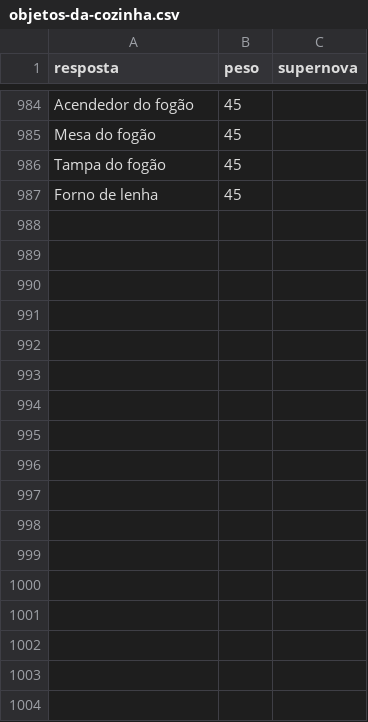
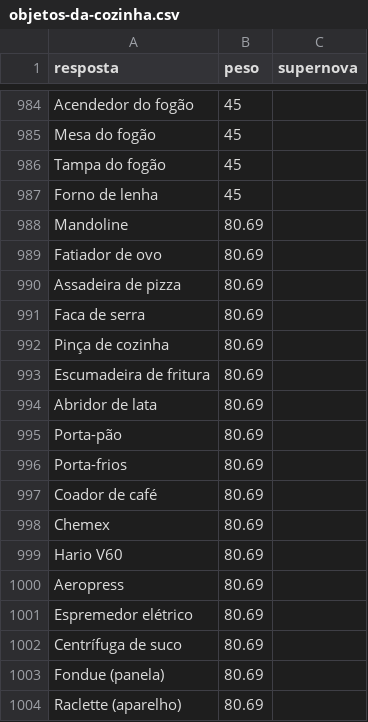
Before and after one commit to pedro1ace/nichoojogo, a CSV file: dados/ajustes/objetos-da-cozinha.csv, drawn as a sheet; only a part is shown, gaps mark what is left out; the diff names each change by its address in the sheet, - before the commit and + after, or states it on an @@ line.

```diff
--- a/dados/ajustes/objetos-da-cozinha.csv
+++ b/dados/ajustes/objetos-da-cozinha.csv
+row 988: Mandoline | 80.69
+row 989: Fatiador de ovo | 80.69
+row 990: Assadeira de pizza | 80.69
+row 991: Faca de serra | 80.69
+row 992: Pinça de cozinha | 80.69
+row 993: Escumadeira de fritura | 80.69
+row 994: Abridor de lata | 80.69
+row 995: Porta-pão | 80.69
+row 996: Porta-frios | 80.69
+row 997: Coador de café | 80.69
+row 998: Chemex | 80.69
+row 999: Hario V60 | 80.69
+row 1000: Aeropress | 80.69
+row 1001: Espremedor elétrico | 80.69
+row 1002: Centrífuga de suco | 80.69
+row 1003: Fondue (panela) | 80.69
+row 1004: Raclette (aparelho) | 80.69
```
Also changed, not shown: dados/sinais/revisao/agente-mudancas.csv, 14 other files.
